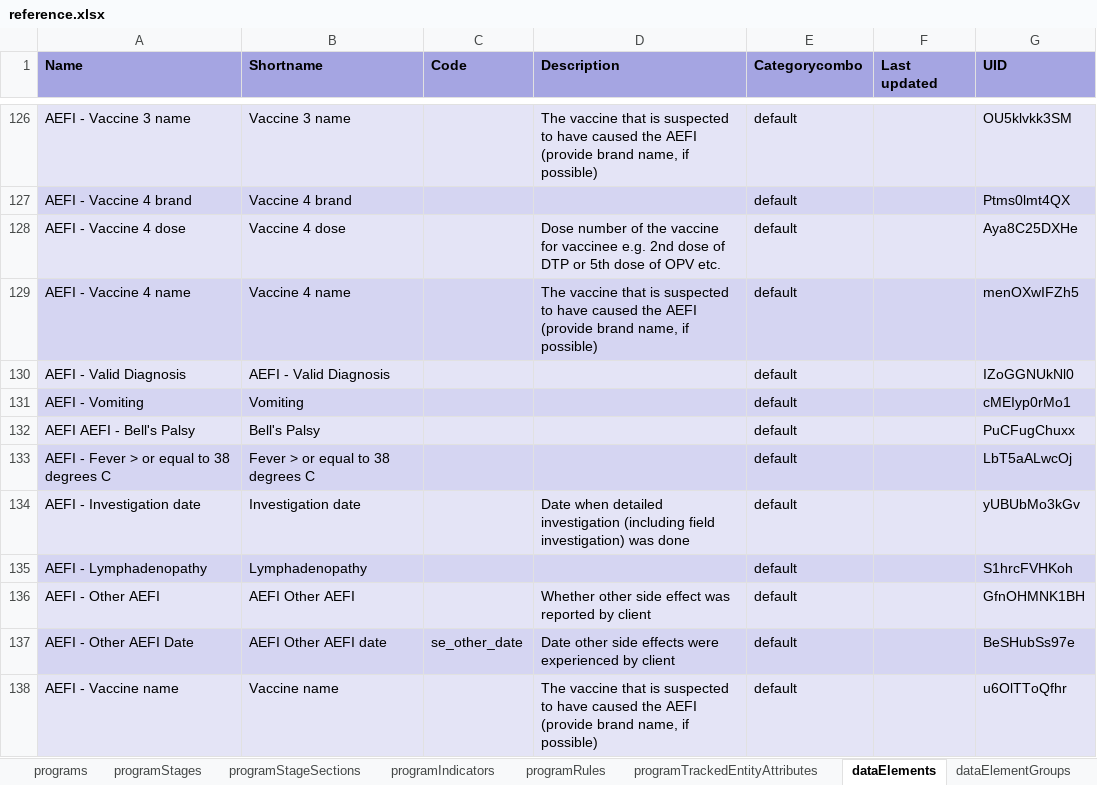
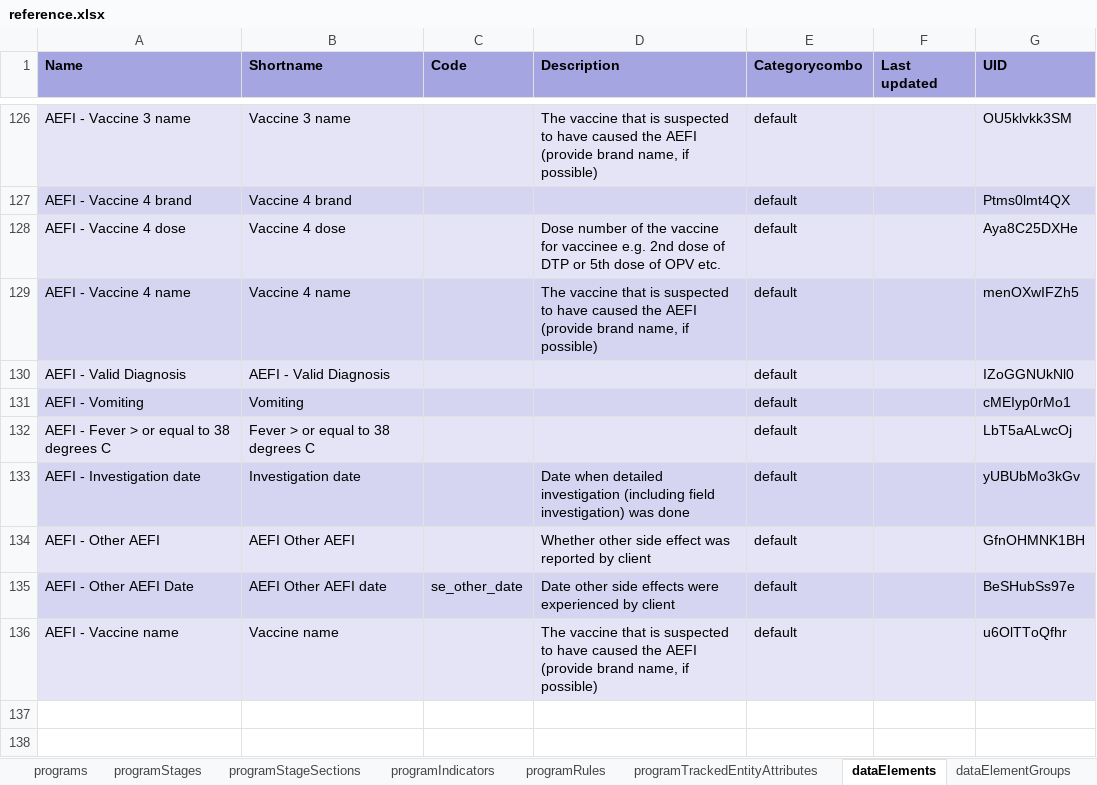
Before and after one commit to dhis2-metadata/IMM_AEFI, an Excel workbook: complete/reference.xlsx, sheet dataElements, drawn as a sheet; only a part is shown, gaps mark what is left out; values as stored, in another font and other column widths than the file's, no borders; the diff names each change by its address in the sheet, - before the commit and + after, or states it on an @@ line.

```diff
--- a/complete/reference.xlsx (sheet dataElements)
+++ b/complete/reference.xlsx (sheet dataElements)
-row 132: AEFI AEFI - Bell's Palsy | Bell's Palsy |  |  | default |  | PuCFugChuxx
-row 135: AEFI - Lymphadenopathy | Lymphadenopathy |  |  | default |  | S1hrcFVHKoh
```
Also changed, not shown: sheet dataElementGroups, sheet trackedEntityAttributes, sheet programTrackedEntityAttributes, sheet Package info, sheet options, sheet programs, 1 more sheet, 2 other files.
